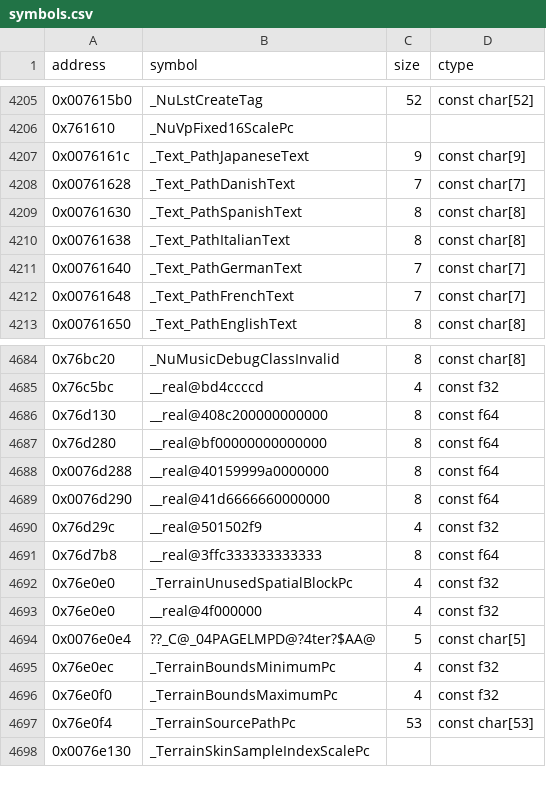
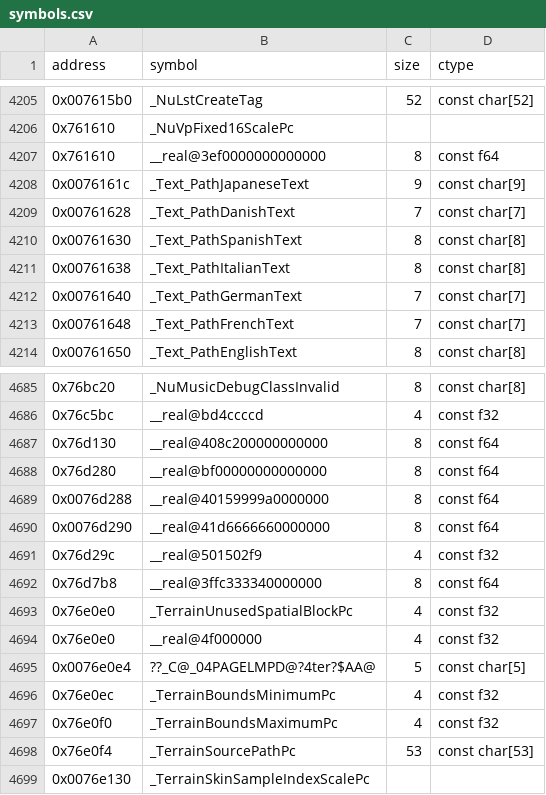
Before and after one commit to opensagadev/saga-pc, a CSV file: config/symbols.csv, drawn as a sheet; only a part is shown, gaps mark what is left out; the diff covers the shown part only.

```diff
--- a/config/symbols.csv
+++ b/config/symbols.csv
@@ -4206,2 +4206,3 @@ address    , symbol                                                         , si
 0x761610, _NuVpFixed16ScalePc, ,
+0x761610,__real@3ef0000000000000,8,const f64
 0x0076161c , _Text_PathJapaneseText                                         , 9     , const char[9]
@@ -4690,3 +4691,3 @@ address    , symbol                                                         , si
 0x76d29c,__real@501502f9,4,const f32
-0x76d7b8,__real@3ffc333333333333,8,const f64
+0x76d7b8,__real@3ffc333340000000,8,const f64
 0x76e0e0,_TerrainUnusedSpatialBlockPc,4,const f32
```
Also changed, not shown: 4 added rows, 2 removed rows and 2 edited cells elsewhere in this file, 10 other files.
